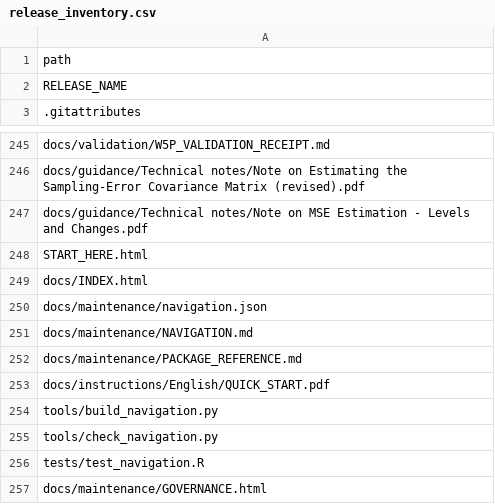
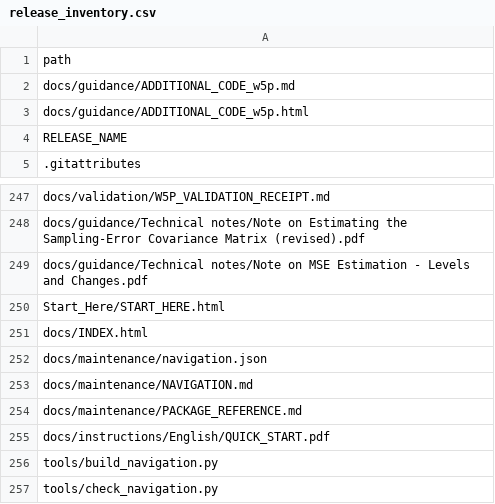
Before and after one commit to Noboyoshida227/eu-sae-application, a CSV file: scripts/release_inventory.csv, drawn as a sheet; only a part is shown, gaps mark what is left out; the shorter side is filled out with more unchanged rows.

Commit message:
Move start guide and document additional w5p code

```diff
--- a/scripts/release_inventory.csv
+++ b/scripts/release_inventory.csv
@@ -1,2 +1,4 @@
 path
+docs/guidance/ADDITIONAL_CODE_w5p.md
+docs/guidance/ADDITIONAL_CODE_w5p.html
 RELEASE_NAME
@@ -247,3 +249,3 @@ docs/guidance/Technical notes/Note on Estimating the Sampling-Error Covariance M
 docs/guidance/Technical notes/Note on MSE Estimation - Levels and Changes.pdf
-START_HERE.html
+Start_Here/START_HERE.html
 docs/INDEX.html
```
Also changed, not shown: 22 other files.
